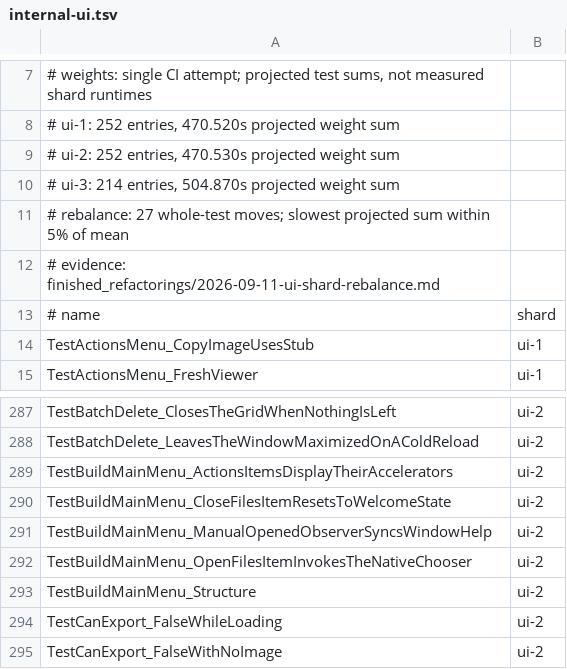
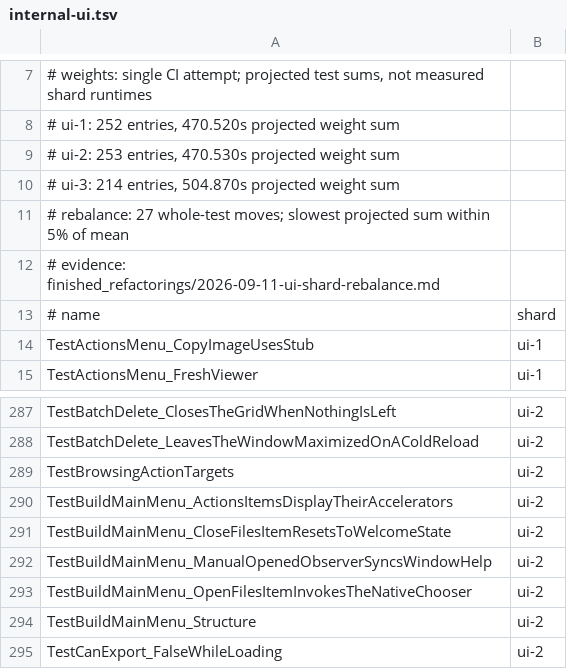
Before and after one commit to frathe/picfetch, a TSV file: .github/testshards/internal-ui.tsv, drawn as a sheet; only a part is shown, gaps mark what is left out; the shorter side is filled out with more unchanged rows.

Commit message:
MA-029/02: share scope capture while preserving action targets

```diff
--- a/.github/testshards/internal-ui.tsv
+++ b/.github/testshards/internal-ui.tsv
@@ -8,3 +8,3 @@
 # ui-1: 252 entries, 470.520s projected weight sum
-# ui-2: 252 entries, 470.530s projected weight sum
+# ui-2: 253 entries, 470.530s projected weight sum
 # ui-3: 214 entries, 504.870s projected weight sum
@@ -288,2 +288,3 @@ TestBatchDelete_ClosesTheGridWhenNothingIsLeft	ui-2
 TestBatchDelete_LeavesTheWindowMaximizedOnAColdReload	ui-2
+TestBrowsingActionTargets	ui-2
 TestBuildMainMenu_ActionsItemsDisplayTheirAccelerators	ui-2
```
Also changed, not shown: 4 other files.
